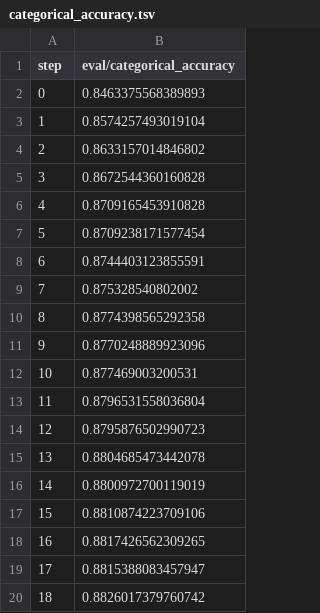
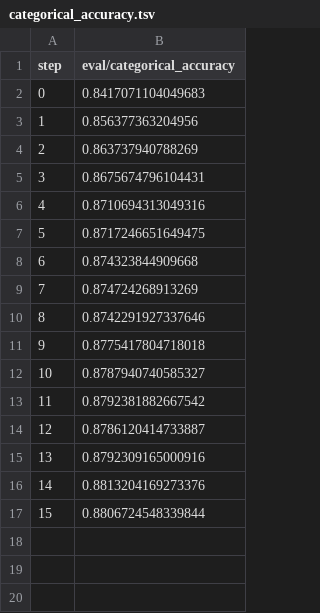
Before and after one commit to michaelmior/sherlock-project, a TSV file: dvclive/plots/metrics/eval/categorical_accuracy.tsv, drawn as a sheet.

```diff
--- a/dvclive/plots/metrics/eval/categorical_accuracy.tsv
+++ b/dvclive/plots/metrics/eval/categorical_accuracy.tsv
@@ -1,20 +1,17 @@
 step	eval/categorical_accuracy
-0	0.8463375568389893
-1	0.8574257493019104
-2	0.8633157014846802
-3	0.8672544360160828
-4	0.8709165453910828
-5	0.8709238171577454
-6	0.8744403123855591
-7	0.875328540802002
-8	0.8774398565292358
-9	0.8770248889923096
-10	0.877469003200531
-11	0.8796531558036804
-12	0.8795876502990723
-13	0.8804685473442078
-14	0.8800972700119019
-15	0.8810874223709106
-16	0.8817426562309265
-17	0.8815388083457947
-18	0.8826017379760742
+0	0.8417071104049683
+1	0.856377363204956
+2	0.863737940788269
+3	0.8675674796104431
+4	0.8710694313049316
+5	0.8717246651649475
+6	0.874323844909668
+7	0.874724268913269
+8	0.8742291927337646
+9	0.8775417804718018
+10	0.8787940740585327
+11	0.8792381882667542
+12	0.8786120414733887
+13	0.8792309165000916
+14	0.8813204169273376
+15	0.8806724548339844
```
Also changed, not shown: dvclive/plots/metrics/eval/loss.tsv, dvclive/plots/metrics/train/categorical_accuracy.tsv, 7 other files.
